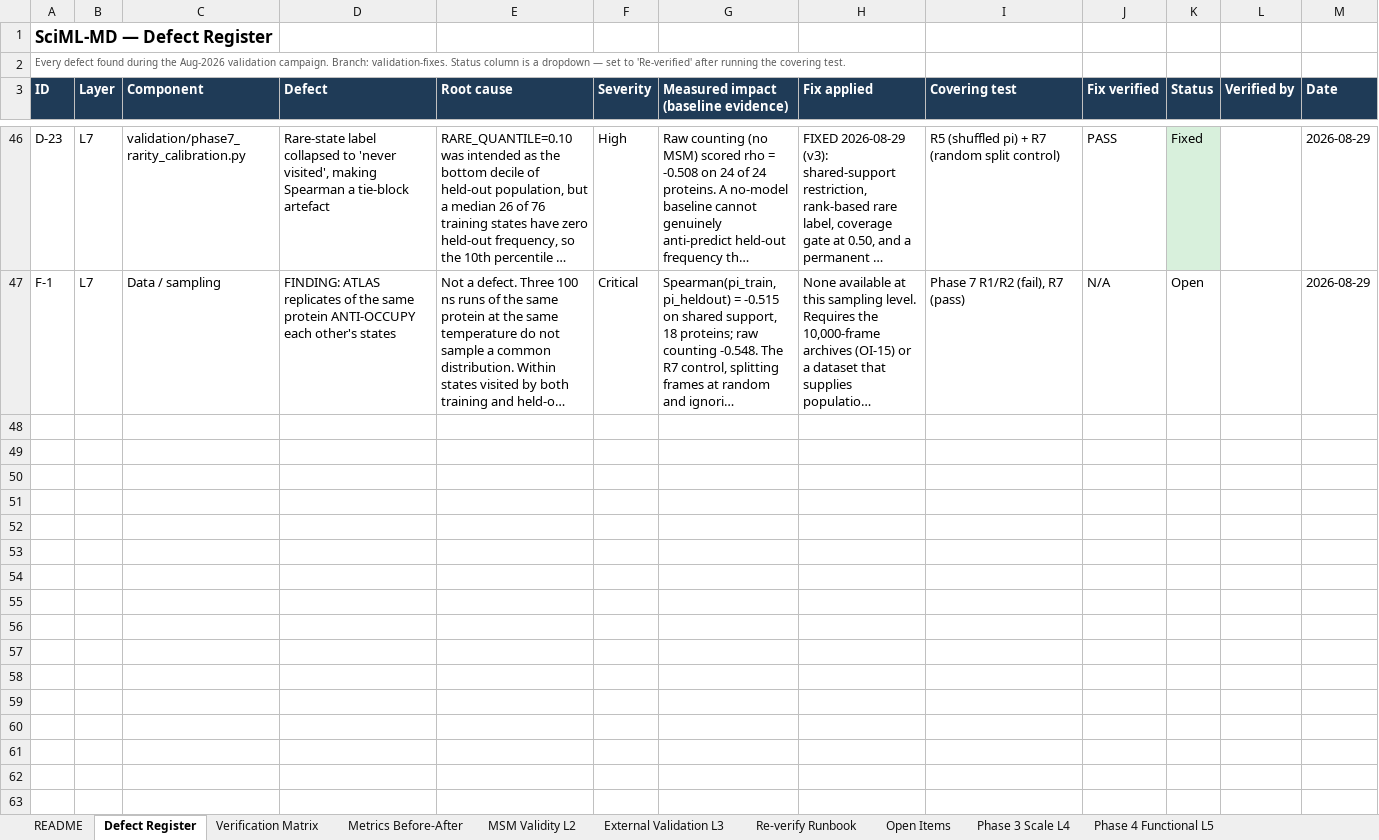
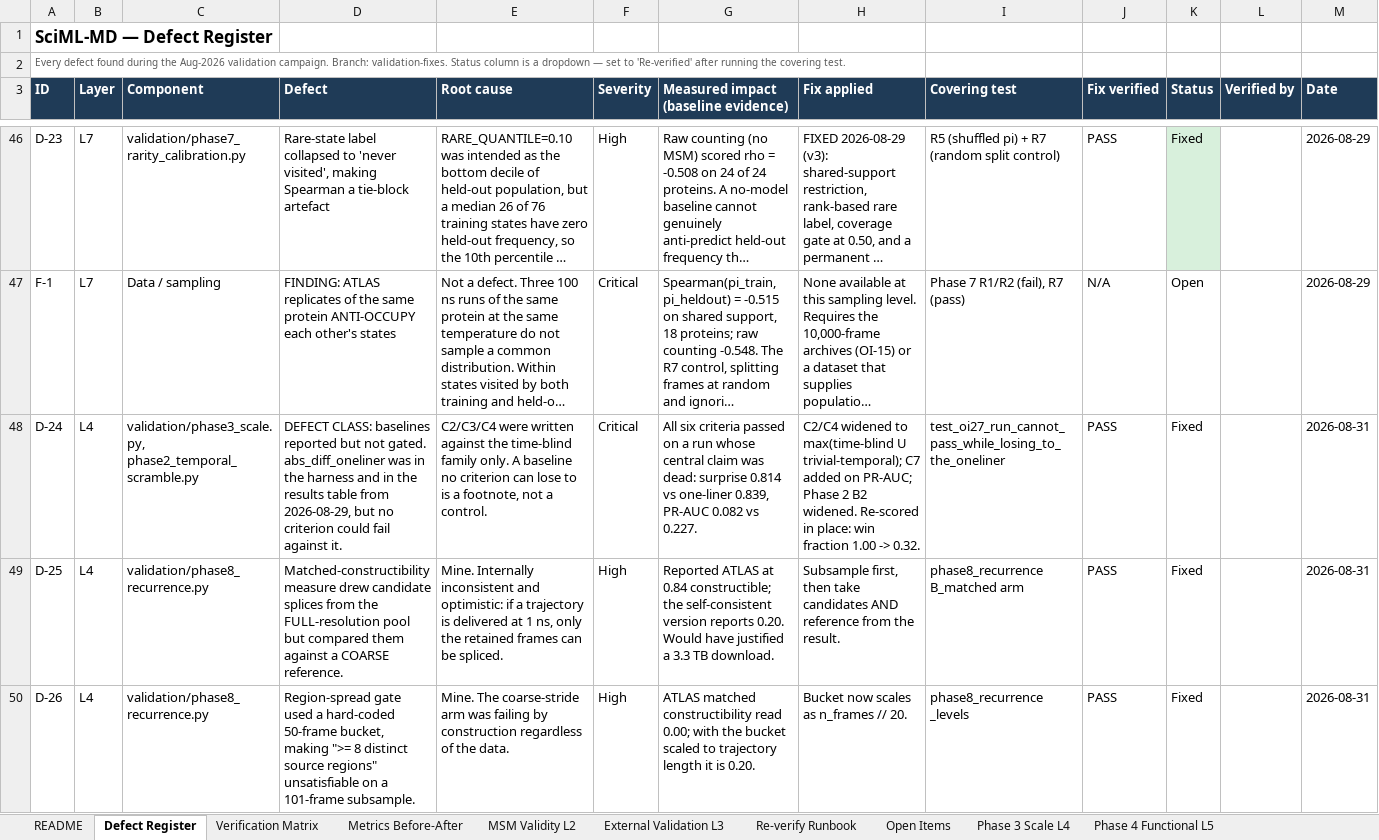
Before and after one commit to SciVizAI/SciML-MD, an Excel workbook: validation/SciML-MD_Validation_Tracker.xlsx, sheet Defect Register, drawn as a sheet; only a part is shown, gaps mark what is left out; long unchanged cells end in …; values as stored, in another font and other column widths than the file's, no borders; the diff covers the shown part only; the diff names each change by its address in the sheet, - before the commit and + after, or states it on an @@ line.

```diff
--- a/validation/SciML-MD_Validation_Tracker.xlsx (sheet Defect Register)
+++ b/validation/SciML-MD_Validation_Tracker.xlsx (sheet Defect Register)
+row 48: D-24 | L4 | validation/phase3_scale.py, phase2_temporal_scramble.py | DEFECT CLASS: baselines reported but not gated. abs_diff_oneliner was in the harness and in the results table from 2026-08-29, but no criterion could fail against it. | C2/C3/C4 were written against the time-blind family only. A baseline no criterion can lose to is a footnote, not a control. | Critical | All six criteria passed on a run whose central claim was dead: surprise 0.814 vs one-liner 0.839, PR-AUC 0.082 vs 0.227. | C2/C4 widened to max(time-blind U trivial-temporal); C7 added on PR-AUC; Phase 2 B2 widened. Re-scored in place: win fraction 1.00 -> 0.32. | test_oi27_run_cannot_pass_while_losing_to_the_oneliner | PASS | Fixed |  | 2026-08-31
+row 49: D-25 | L4 | validation/phase8_recurrence.py | Matched-constructibility measure drew candidate splices from the FULL-resolution pool but compared them against a COARSE reference. | Mine. Internally inconsistent and optimistic: if a trajectory is delivered at 1 ns, only the retained frames can be spliced. | High | Reported ATLAS at 0.84 constructible; the self-consistent version reports 0.20. Would have justified a 3.3 TB download. | Subsample first, then take candidates AND reference from the result. | phase8_recurrence B_matched arm | PASS | Fixed |  | 2026-08-31
+row 50: D-26 | L4 | validation/phase8_recurrence.py | Region-spread gate used a hard-coded 50-frame bucket, making ">= 8 distinct source regions" unsatisfiable on a 101-frame subsample. | Mine. The coarse-stride arm was failing by construction regardless of the data. | High | ATLAS matched constructibility read 0.00; with the bucket scaled to trajectory length it is 0.20. | Bucket now scales as n_frames // 20. | phase8_recurrence _levels | PASS | Fixed |  | 2026-08-31
```
Also changed, not shown: 3 added rows elsewhere in this sheet, sheet Verification Matrix, sheet Open Items.
